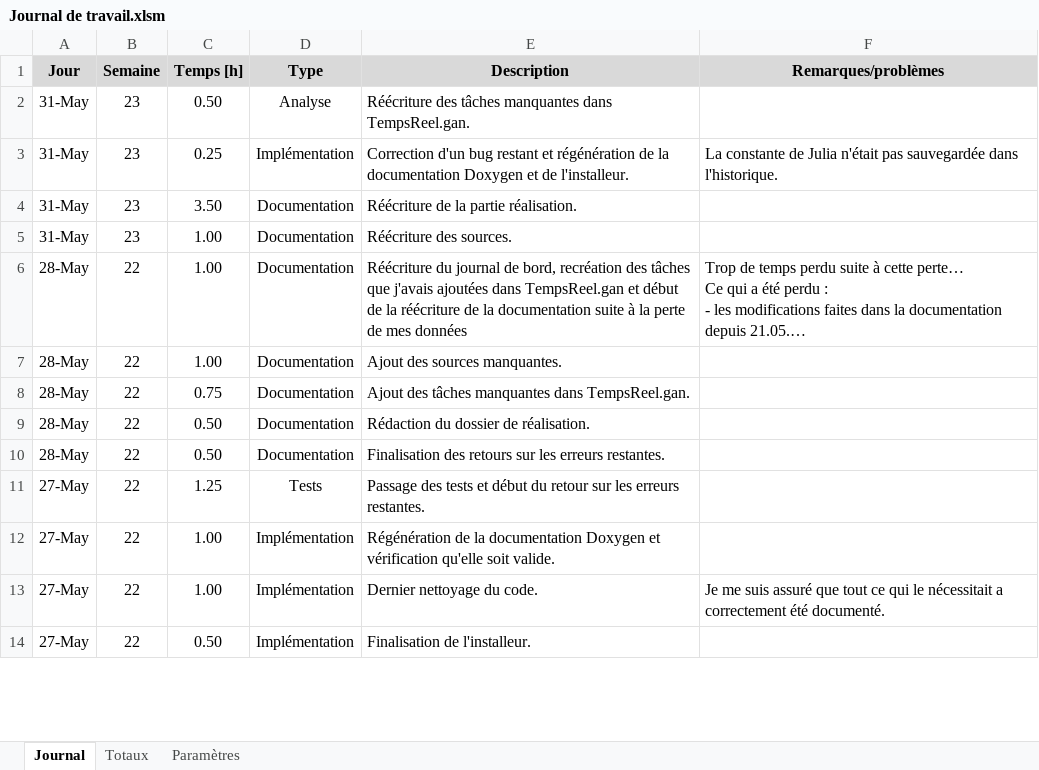
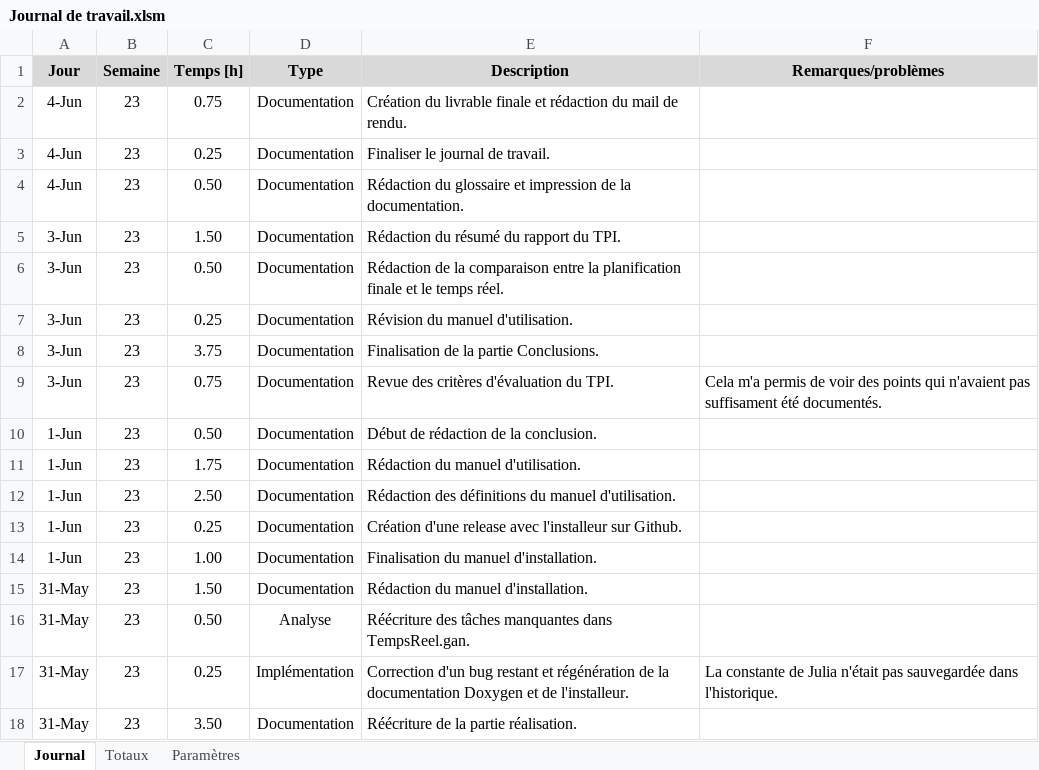
Before and after one commit to JonasHau/TPI-GenerationImageFractale, an Excel workbook: Documentation/Journal de travail.xlsm, sheet Journal, drawn as a sheet; only a part is shown; the shorter side is filled out with more unchanged rows; long unchanged cells end in …; values as stored, in another font and other column widths than the file's, no borders; charts and pictures not drawn; the diff names each change by its address in the sheet, - before the commit and + after, or states it on an @@ line.

Commit message:
Doc, manuels et journal de travail finalisés

```diff
--- a/Documentation/Journal de travail.xlsm (sheet Journal)
+++ b/Documentation/Journal de travail.xlsm (sheet Journal)
+row 2: 4-Jun | 23 | 0.75 | Documentation | Création du livrable finale et rédaction du mail de rendu.
+row 3: 4-Jun | 23 | 0.25 | Documentation | Finaliser le journal de travail.
+row 4: 4-Jun | 23 | 0.50 | Documentation | Rédaction du glossaire et impression de la documentation.
+row 5: 3-Jun | 23 | 1.50 | Documentation | Rédaction du résumé du rapport du TPI.
+row 6: 3-Jun | 23 | 0.50 | Documentation | Rédaction de la comparaison entre la planification finale et le temps réel.
+row 7: 3-Jun | 23 | 0.25 | Documentation | Révision du manuel d'utilisation.
+row 8: 3-Jun | 23 | 3.75 | Documentation | Finalisation de la partie Conclusions.
+row 9: 3-Jun | 23 | 0.75 | Documentation | Revue des critères d'évaluation du TPI. | Cela m'a permis de voir des points qui n'avaient pas suffisament été documentés.
+row 10: 1-Jun | 23 | 0.50 | Documentation | Début de rédaction de la conclusion.
+row 11: 1-Jun | 23 | 1.75 | Documentation | Rédaction du manuel d'utilisation.
+row 12: 1-Jun | 23 | 2.50 | Documentation | Rédaction des définitions du manuel d'utilisation.
+row 13: 1-Jun | 23 | 0.25 | Documentation | Création d'une release avec l'installeur sur Github.
+row 14: 1-Jun | 23 | 1.00 | Documentation | Finalisation du manuel d'installation.
+row 15: 31-May | 23 | 1.50 | Documentation | Rédaction du manuel d'installation.
```
Also changed, not shown: sheet Totaux, 6 other files.
